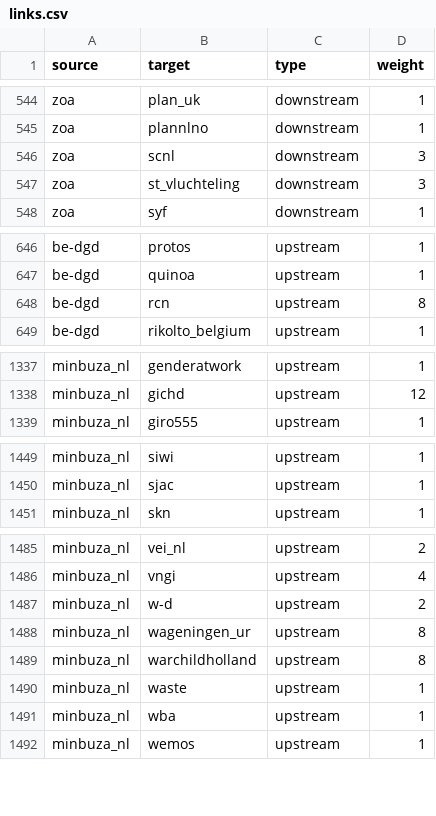
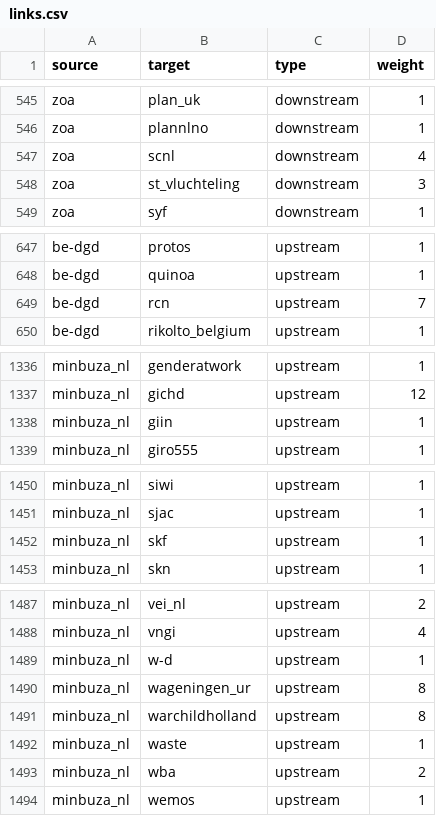
Before and after one commit to andylolz/traceability, a CSV file: links.csv, drawn as a sheet; only a part is shown, gaps mark what is left out; the diff covers the shown part only.

```diff
--- a/links.csv
+++ b/links.csv
@@ -545,3 +546,3 @@ zoa,plan_uk,downstream,1
 zoa,plannlno,downstream,1
-zoa,scnl,downstream,3
+zoa,scnl,downstream,4
 zoa,st_vluchteling,downstream,3
@@ -647,3 +648,3 @@ be-dgd,protos,upstream,1
 be-dgd,quinoa,upstream,1
-be-dgd,rcn,upstream,8
+be-dgd,rcn,upstream,7
 be-dgd,rikolto_belgium,upstream,1
@@ -1338,2 +1337,3 @@ minbuza_nl,genderatwork,upstream,1
 minbuza_nl,gichd,upstream,12
+minbuza_nl,giin,upstream,1
 minbuza_nl,giro555,upstream,1
@@ -1450,2 +1451,3 @@ minbuza_nl,siwi,upstream,1
 minbuza_nl,sjac,upstream,1
+minbuza_nl,skf,upstream,1
 minbuza_nl,skn,upstream,1
@@ -1486,3 +1488,3 @@ minbuza_nl,vei_nl,upstream,2
 minbuza_nl,vngi,upstream,4
-minbuza_nl,w-d,upstream,2
+minbuza_nl,w-d,upstream,1
 minbuza_nl,wageningen_ur,upstream,8
@@ -1490,3 +1492,3 @@ minbuza_nl,warchildholland,upstream,8
 minbuza_nl,waste,upstream,1
-minbuza_nl,wba,upstream,1
+minbuza_nl,wba,upstream,2
 minbuza_nl,wemos,upstream,1
```
Also changed, not shown: 3 added rows, 2 removed rows and 15 edited cells elsewhere in this file.
